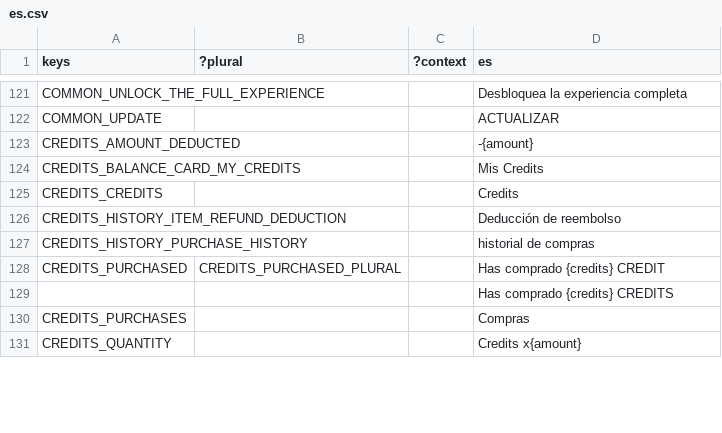
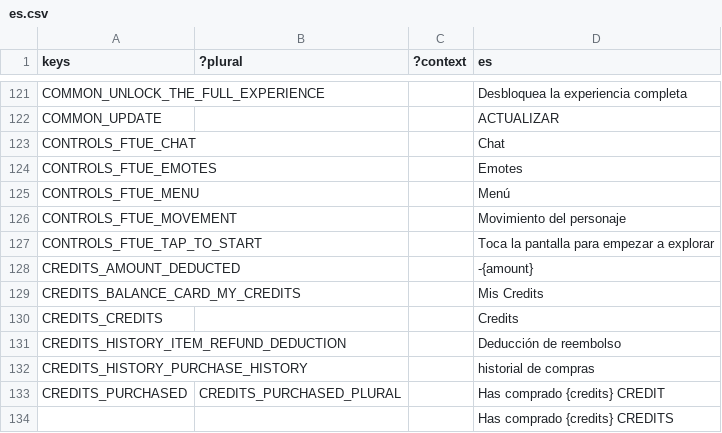
Before and after one commit to decentraland/godot-explorer, a CSV file: godot/locale/es.csv, drawn as a sheet; only a part is shown, gaps mark what is left out; the shorter side is filled out with more unchanged rows; the diff names each change by its address in the sheet, - before the commit and + after, or states it on an @@ line.

Commit message:
feat: label the HUD controls on first scene entry (#3032)

```diff
--- a/godot/locale/es.csv
+++ b/godot/locale/es.csv
+row 123: CONTROLS_FTUE_CHAT |  |  | Chat
+row 124: CONTROLS_FTUE_EMOTES |  |  | Emotes
+row 125: CONTROLS_FTUE_MENU |  |  | Menú
+row 126: CONTROLS_FTUE_MOVEMENT |  |  | Movimiento del personaje
+row 127: CONTROLS_FTUE_TAP_TO_START |  |  | Toca la pantalla para empezar a explorar
```
Also changed, not shown: godot/locale/en.csv, godot/locale/pt_BR.csv, 17 other files.
